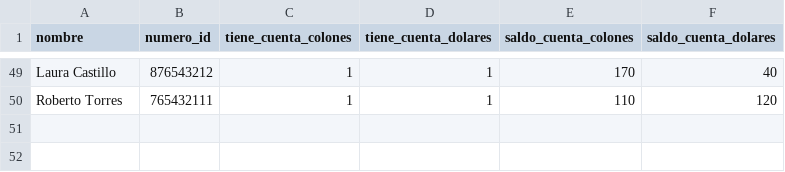
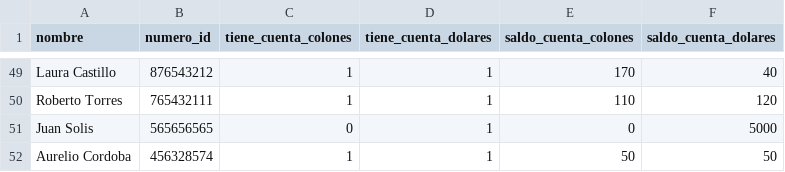
Before and after one commit to rubengm11/ie0217-proyecto, a CSV file: src/clientes.csv, drawn as a sheet; only a part is shown, gaps mark what is left out; the diff names each change by its address in the sheet, - before the commit and + after, or states it on an @@ line.

```diff
--- a/src/clientes.csv
+++ b/src/clientes.csv
+row 51: Juan Solis | 565656565 | 0 | 1 | 0 | 5000
+row 52: Aurelio Cordoba | 456328574 | 1 | 1 | 50 | 50
```
Also changed, not shown: 4 other files.
